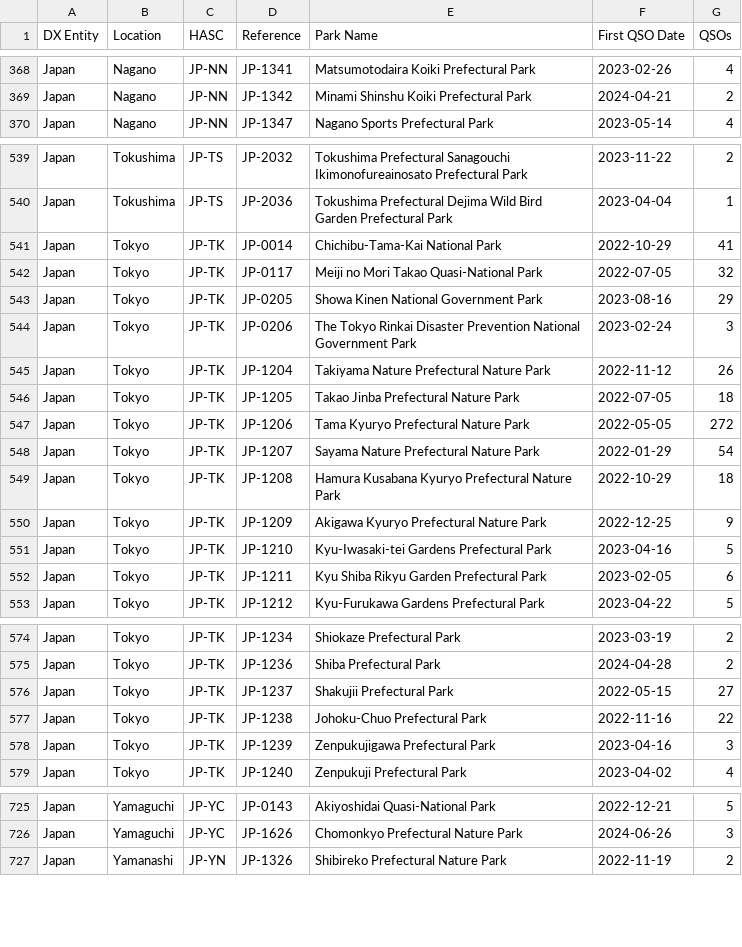
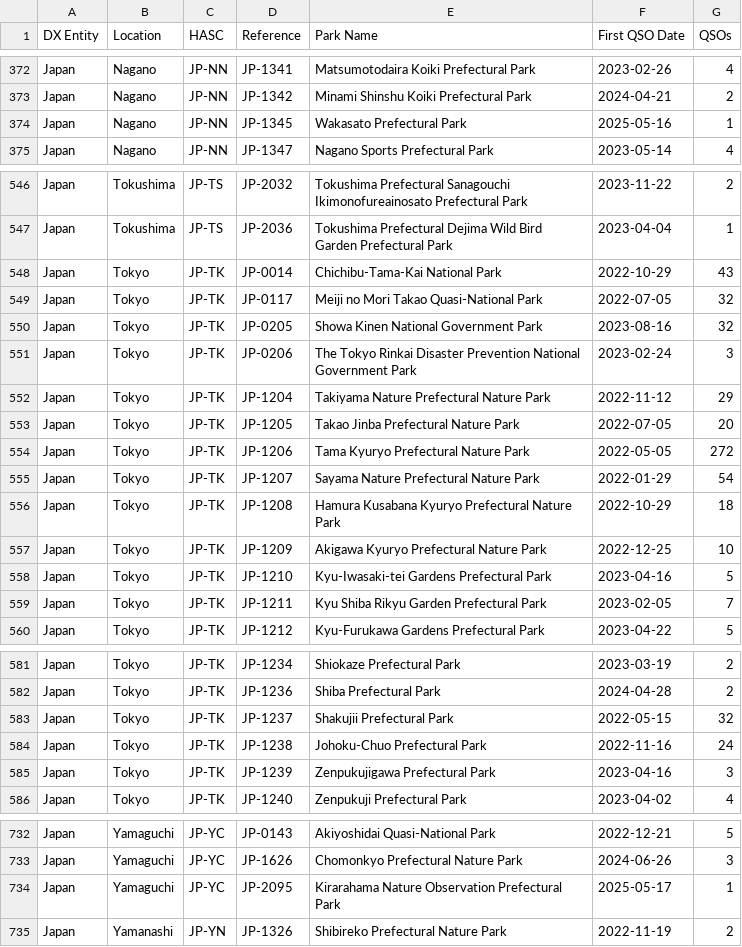
Before and after one commit to tyjcode/y001, a CSV file: hunter_parks.csv, drawn as a sheet; only a part is shown, gaps mark what is left out; the diff covers the shown part only.

```diff
--- a/hunter_parks.csv
+++ b/hunter_parks.csv
@@ -369,2 +373,3 @@
 "Japan","Nagano","JP-NN","JP-1342","Minami Shinshu Koiki Prefectural Park","2024-04-21",2
+"Japan","Nagano","JP-NN","JP-1345","Wakasato Prefectural Park","2025-05-16",1
 "Japan","Nagano","JP-NN","JP-1347","Nagano Sports Prefectural Park","2023-05-14",4
@@ -540,8 +547,8 @@
 "Japan","Tokushima","JP-TS","JP-2036","Tokushima Prefectural Dejima Wild Bird Garden Prefectural Park","2023-04-04",1
-"Japan","Tokyo","JP-TK","JP-0014","Chichibu-Tama-Kai National Park","2022-10-29",41
+"Japan","Tokyo","JP-TK","JP-0014","Chichibu-Tama-Kai National Park","2022-10-29",43
 "Japan","Tokyo","JP-TK","JP-0117","Meiji no Mori Takao Quasi-National Park","2022-07-05",32
-"Japan","Tokyo","JP-TK","JP-0205","Showa Kinen National Government Park","2023-08-16",29
+"Japan","Tokyo","JP-TK","JP-0205","Showa Kinen National Government Park","2023-08-16",32
 "Japan","Tokyo","JP-TK","JP-0206","The Tokyo Rinkai Disaster Prevention National Government Park","2023-02-24",3
-"Japan","Tokyo","JP-TK","JP-1204","Takiyama Nature Prefectural Nature Park","2022-11-12",26
-"Japan","Tokyo","JP-TK","JP-1205","Takao Jinba Prefectural Nature Park","2022-07-05",18
+"Japan","Tokyo","JP-TK","JP-1204","Takiyama Nature Prefectural Nature Park","2022-11-12",29
+"Japan","Tokyo","JP-TK","JP-1205","Takao Jinba Prefectural Nature Park","2022-07-05",20
 "Japan","Tokyo","JP-TK","JP-1206","Tama Kyuryo Prefectural Nature Park","2022-05-05",272
@@ -549,5 +556,5 @@
 "Japan","Tokyo","JP-TK","JP-1208","Hamura Kusabana Kyuryo Prefectural Nature Park","2022-10-29",18
-"Japan","Tokyo","JP-TK","JP-1209","Akigawa Kyuryo Prefectural Nature Park","2022-12-25",9
+"Japan","Tokyo","JP-TK","JP-1209","Akigawa Kyuryo Prefectural Nature Park","2022-12-25",10
 "Japan","Tokyo","JP-TK","JP-1210","Kyu-Iwasaki-tei Gardens Prefectural Park","2023-04-16",5
-"Japan","Tokyo","JP-TK","JP-1211","Kyu Shiba Rikyu Garden Prefectural Park","2023-02-05",6
+"Japan","Tokyo","JP-TK","JP-1211","Kyu Shiba Rikyu Garden Prefectural Park","2023-02-05",7
 "Japan","Tokyo","JP-TK","JP-1212","Kyu-Furukawa Gardens Prefectural Park","2023-04-22",5
@@ -575,4 +582,4 @@
 "Japan","Tokyo","JP-TK","JP-1236","Shiba Prefectural Park","2024-04-28",2
-"Japan","Tokyo","JP-TK","JP-1237","Shakujii Prefectural Park","2022-05-15",27
-"Japan","Tokyo","JP-TK","JP-1238","Johoku-Chuo Prefectural Park","2022-11-16",22
+"Japan","Tokyo","JP-TK","JP-1237","Shakujii Prefectural Park","2022-05-15",32
+"Japan","Tokyo","JP-TK","JP-1238","Johoku-Chuo Prefectural Park","2022-11-16",24
 "Japan","Tokyo","JP-TK","JP-1239","Zenpukujigawa Prefectural Park","2023-04-16",3
@@ -726,2 +733,3 @@
 "Japan","Yamaguchi","JP-YC","JP-1626","Chomonkyo Prefectural Nature Park","2024-06-26",3
+"Japan","Yamaguchi","JP-YC","JP-2095","Kirarahama Nature Observation Prefectural Park","2025-05-17",1
 "Japan","Yamanashi","JP-YN","JP-1326","Shibireko Prefectural Nature Park","2022-11-19",2
```
Also changed, not shown: 6 added rows and 28 edited cells elsewhere in this file.
